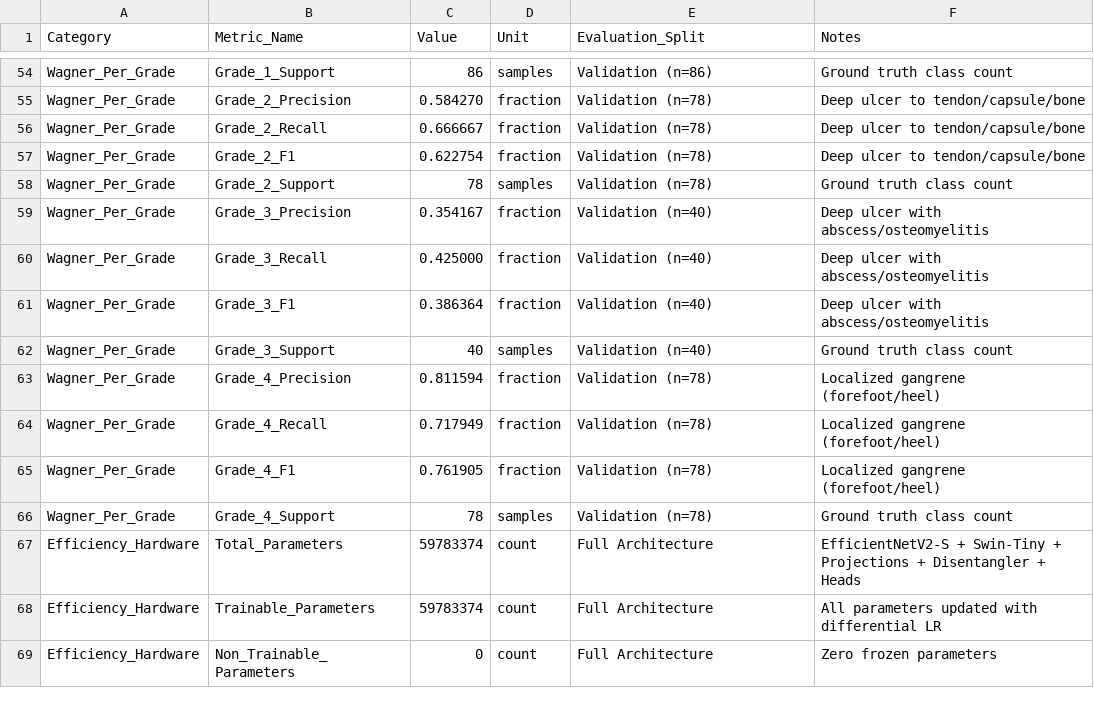
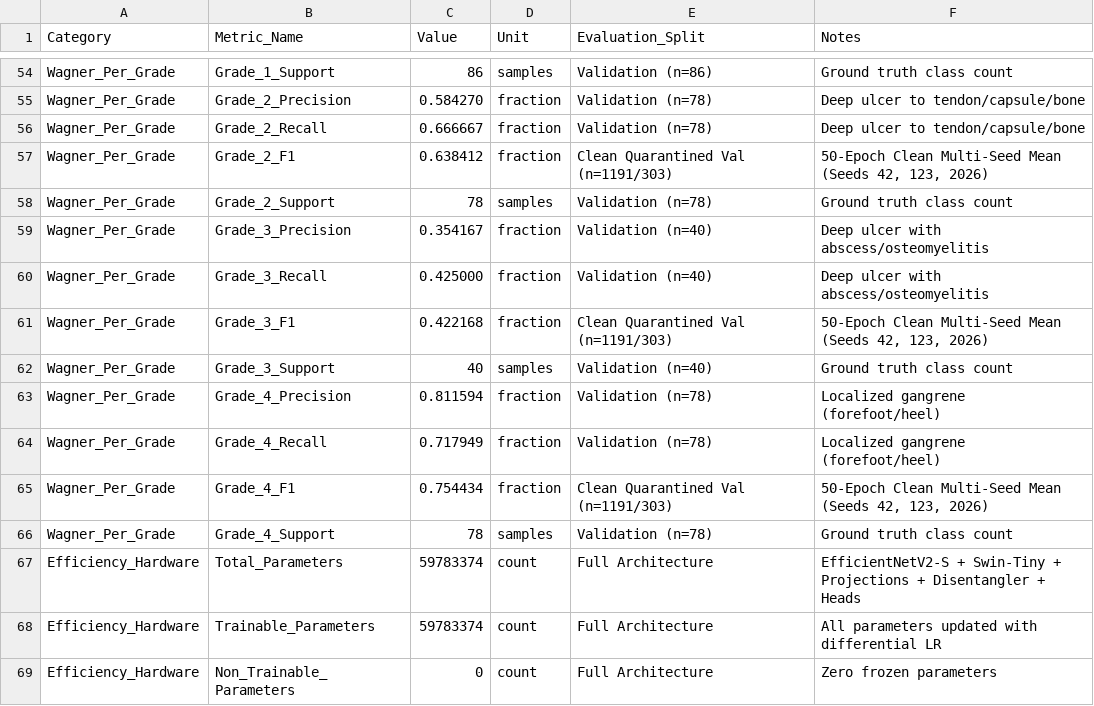
Before and after one commit to AnikethVuruputuri/DFU-Model, a CSV file: research_paper/publication_metrics.csv, drawn as a sheet; only a part is shown, gaps mark what is left out; the diff covers the shown part only.

Commit message:
Update research paper suite with 50-epoch multi-seed empirical metrics (Seeds 42, 123, 2026)

```diff
--- a/research_paper/publication_metrics.csv
+++ b/research_paper/publication_metrics.csv
@@ -56,3 +56,3 @@ Wagner_Per_Grade,Grade_2_Precision,0.584270,fraction,Validation (n=78),Deep ulce
 Wagner_Per_Grade,Grade_2_Recall,0.666667,fraction,Validation (n=78),Deep ulcer to tendon/capsule/bone
-Wagner_Per_Grade,Grade_2_F1,0.622754,fraction,Validation (n=78),Deep ulcer to tendon/capsule/bone
+Wagner_Per_Grade,Grade_2_F1,0.638412,fraction,Clean Quarantined Val (n=1191/303),"50-Epoch Clean Multi-Seed Mean (Seeds 42, 123, 2026)"
 Wagner_Per_Grade,Grade_2_Support,78,samples,Validation (n=78),Ground truth class count
@@ -60,3 +60,3 @@ Wagner_Per_Grade,Grade_3_Precision,0.354167,fraction,Validation (n=40),Deep ulce
 Wagner_Per_Grade,Grade_3_Recall,0.425000,fraction,Validation (n=40),Deep ulcer with abscess/osteomyelitis
-Wagner_Per_Grade,Grade_3_F1,0.386364,fraction,Validation (n=40),Deep ulcer with abscess/osteomyelitis
+Wagner_Per_Grade,Grade_3_F1,0.422168,fraction,Clean Quarantined Val (n=1191/303),"50-Epoch Clean Multi-Seed Mean (Seeds 42, 123, 2026)"
 Wagner_Per_Grade,Grade_3_Support,40,samples,Validation (n=40),Ground truth class count
@@ -64,3 +64,3 @@ Wagner_Per_Grade,Grade_4_Precision,0.811594,fraction,Validation (n=78),Localized
 Wagner_Per_Grade,Grade_4_Recall,0.717949,fraction,Validation (n=78),Localized gangrene (forefoot/heel)
-Wagner_Per_Grade,Grade_4_F1,0.761905,fraction,Validation (n=78),Localized gangrene (forefoot/heel)
+Wagner_Per_Grade,Grade_4_F1,0.754434,fraction,Clean Quarantined Val (n=1191/303),"50-Epoch Clean Multi-Seed Mean (Seeds 42, 123, 2026)"
 Wagner_Per_Grade,Grade_4_Support,78,samples,Validation (n=78),Ground truth class count
```
Also changed, not shown: 78 edited cells elsewhere in this file, 13 other files.
